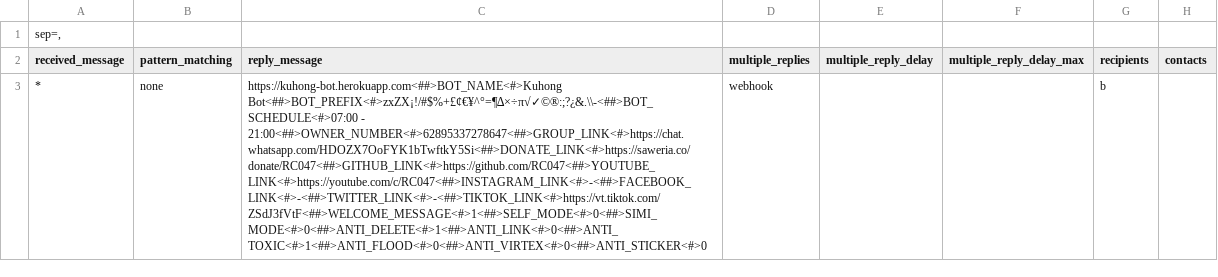
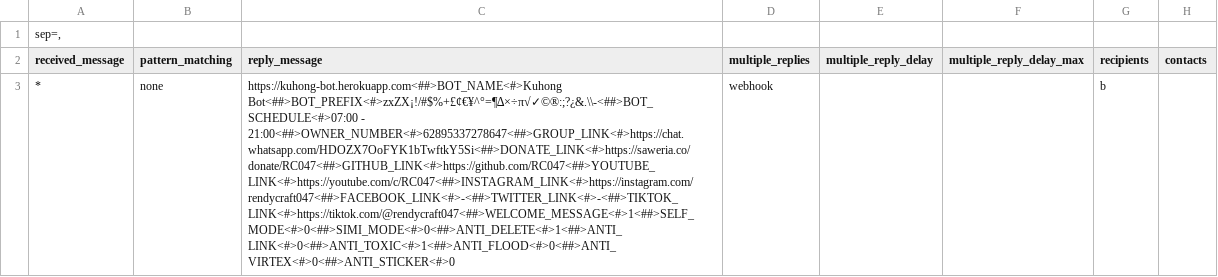
Before and after one commit to RC047/kuhong-bot-server, a CSV file: public/media/Script Bot (By Kuhong).csv, drawn as a sheet; only a part is shown; the diff names each change by its address in the sheet, - before the commit and + after, or states it on an @@ line.

Commit message:
Small changes

```diff
--- a/public/media/Script Bot (By Kuhong).csv
+++ b/public/media/Script Bot (By Kuhong).csv
-C3 (reply_message): …Bot<##>BOT_PREFIX<#>zxZX¡!/#$%+£¢€¥^°=¶∆×÷π√✓©®:;?¿&.\\-<##>BOT_SCHEDULE<#>07:00 - 21:00<##>OWNER_NUMBER<#>62895337278647<##>GROUP_LINK<#>https://chat.whatsapp.com/HDOZX7OoFYK1bTwftkY5Si<##>DONATE_LINK<#>https://saweria.co/donate/RC047<##>GITHUB_LINK<#>https://github.com/RC047<##>YOUTUBE_LINK<#>https://youtube.com/c/RC047<##>INSTAGRAM_LINK<#>-<##>FACEBOOK_LINK<#>-<##>TWITTER_LINK<#>-<##>TIKTOK_LINK<#>https://vt.tiktok.com/ZSdJ3fVtF<##>WELCOME_MESSAGE<#>1<##>SELF_MODE<#>0<##>SIMI_MODE<#>0<##>ANTI_DELETE<#>1<##>ANTI_LINK<#>0<##>ANTI_TOXIC<#>1<##>ANTI_FLOOD<#>0<##>ANTI_VIRTEX<#>0<##>ANTI_STICKER<#>0
+C3 (reply_message): …Bot<##>BOT_PREFIX<#>zxZX¡!/#$%+£¢€¥^°=¶∆×÷π√✓©®:;?¿&.\\-<##>BOT_SCHEDULE<#>07:00 - 21:00<##>OWNER_NUMBER<#>62895337278647<##>GROUP_LINK<#>https://chat.whatsapp.com/HDOZX7OoFYK1bTwftkY5Si<##>DONATE_LINK<#>https://saweria.co/donate/RC047<##>GITHUB_LINK<#>https://github.com/RC047<##>YOUTUBE_LINK<#>https://youtube.com/c/RC047<##>INSTAGRAM_LINK<#>https://instagram.com/rendycraft047<##>FACEBOOK_LINK<#>-<##>TWITTER_LINK<#>-<##>TIKTOK_LINK<#>https://tiktok.com/@rendycraft047<##>WELCOME_MESSAGE<#>1<##>SELF_MODE<#>0<##>SIMI_MODE<#>0<##>ANTI_DELETE<#>1<##>ANTI_LINK<#>0<##>ANTI_TOXIC<#>1<##>ANTI_FLOOD<#>0<##>ANTI_VIRTEX<#>0<##>ANTI_STICKER<#>0
```
